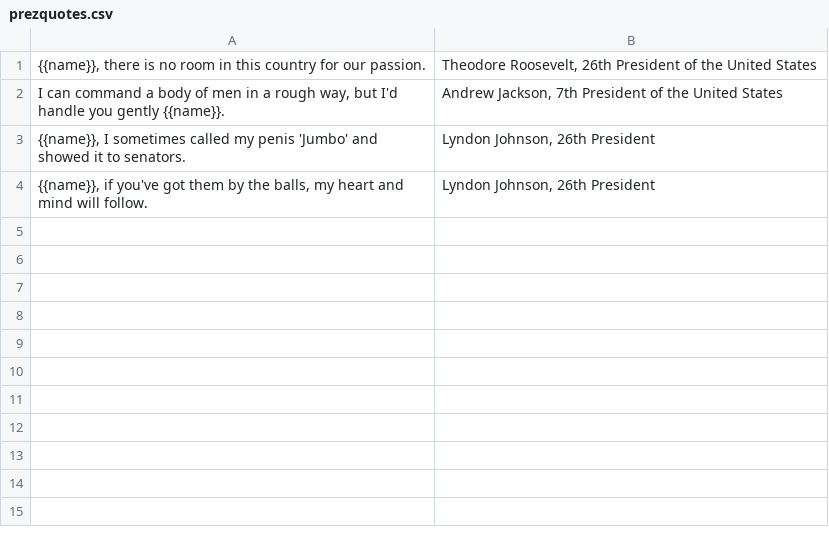
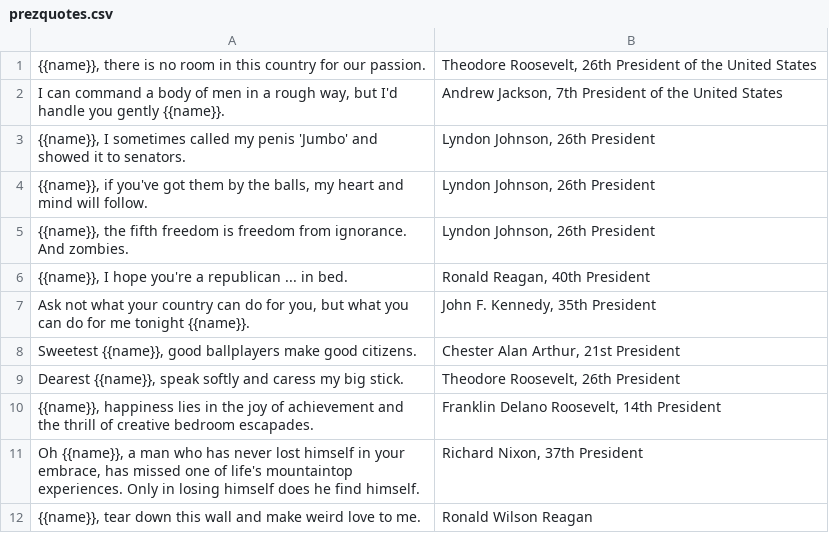
Before and after one commit to opleban/DeadPrez, a CSV file: prezquotes.csv, drawn as a sheet.

Commit message:
More funny quotes.

```diff
--- a/prezquotes.csv
+++ b/prezquotes.csv
@@ -4 +4,9 @@
 "{{name}}, if you've got them by the balls, my heart and mind will follow.","Lyndon Johnson, 26th President"
+"{{name}}, the fifth freedom is freedom from ignorance. And zombies.","Lyndon Johnson, 26th President"
+"{{name}}, I hope you're a republican ... in bed.","Ronald Reagan, 40th President"
+"Ask not what your country can do for you, but what you can do for me tonight {{name}}.","John F. Kennedy, 35th President"
+"Sweetest {{name}}, good ballplayers make good citizens.","Chester Alan Arthur, 21st President"
+"Dearest {{name}}, speak softly and caress my big stick.","Theodore Roosevelt, 26th President"
+"{{name}}, happiness lies in the joy of achievement and the thrill of creative bedroom escapades.","Franklin Delano Roosevelt, 14th President"
+"Oh {{name}}, a man who has never lost himself in your embrace, has missed one of life's mountaintop experiences. Only in losing himself does he find himself.","Richard Nixon, 37th President"
+"{{name}}, tear down this wall and make weird love to me.","Ronald Wilson Reagan"
```
